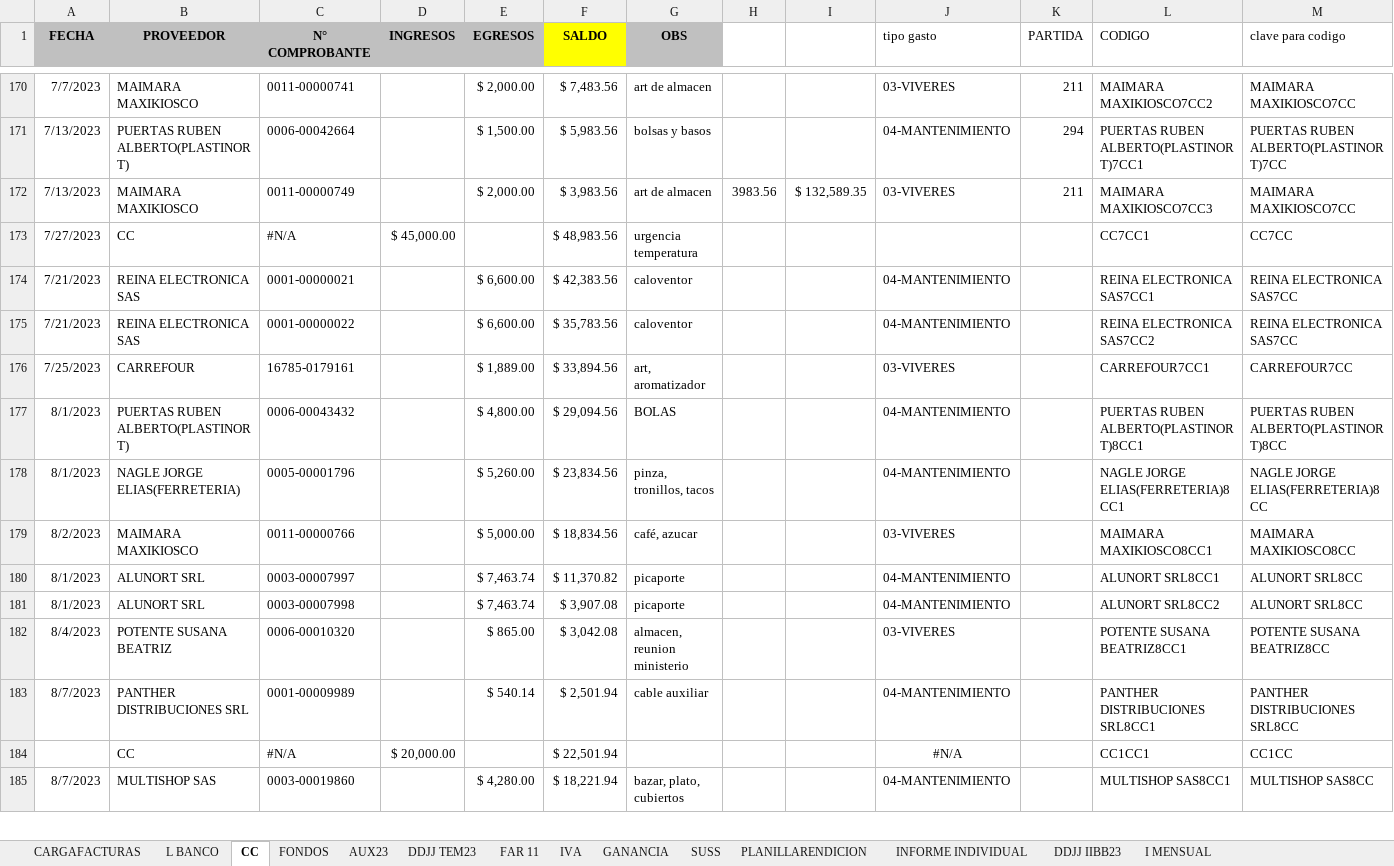
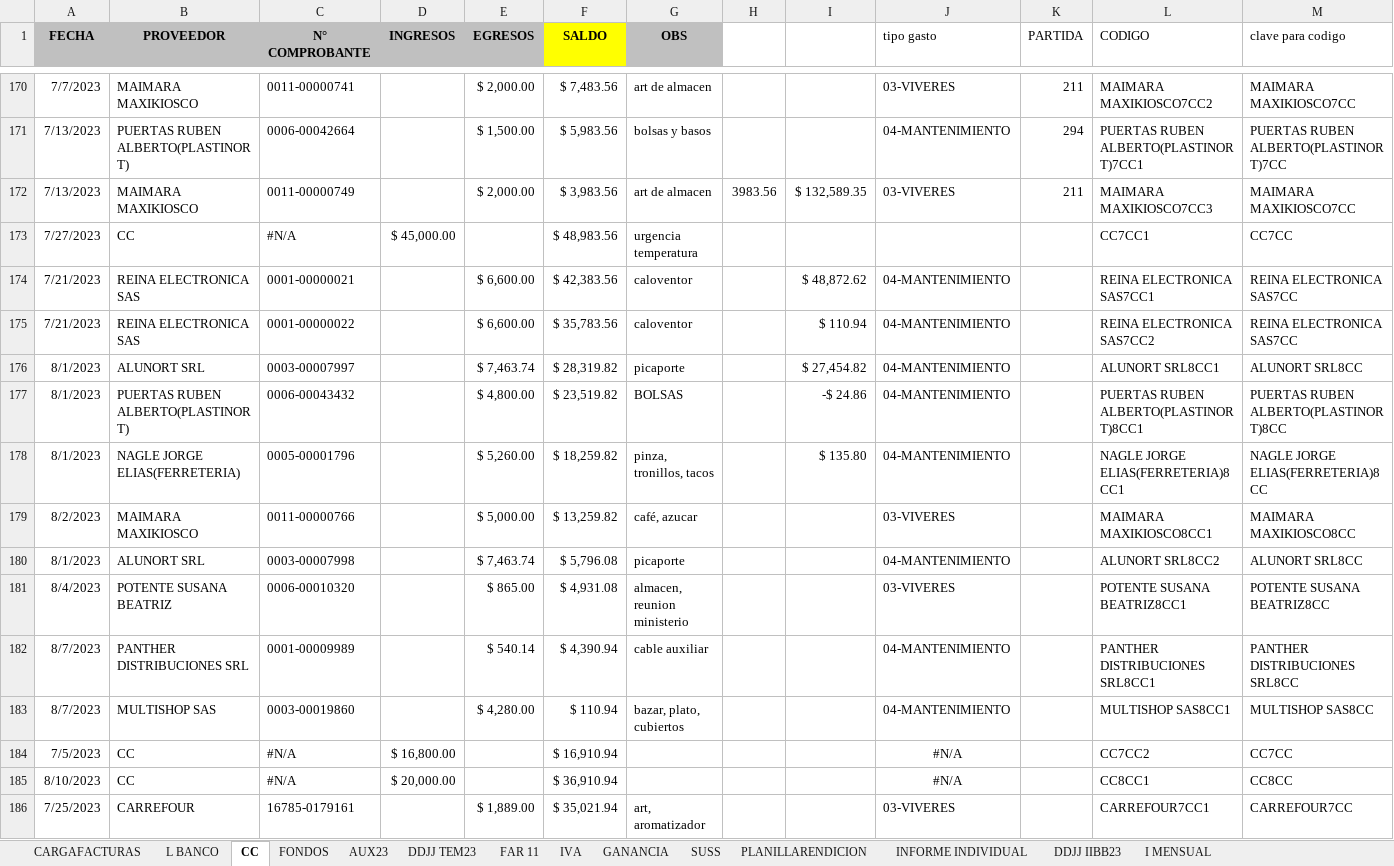
Before and after one commit to MartinGonzalez100/apploguin, an Excel workbook: RENDICION GRAL.xlsx, sheet CC, drawn as a sheet; only a part is shown, gaps mark what is left out; values as stored, in another font and other column widths than the file's, no borders; removed rows and columns are numbered as before the commit, all else as after; rows hold the shown columns only; the diff covers the shown part only; the diff names each change by its address in the sheet, - before the commit and + after, or states it on an @@ line.

```diff
--- a/RENDICION GRAL.xlsx (sheet CC)
+++ b/RENDICION GRAL.xlsx (sheet CC)
-I174: (empty)
+I174: $ 48,872.62
-I175: (empty)
+I175: $ 110.94
-row 176: 7/25/2023 | CARREFOUR | 16785-0179161 |  | $ 1,889.00 | $ 33,894.56 | art, aromatizador |  |  | 03-VIVERES |  | CARREFOUR7CC1 | CARREFOUR7CC
+row 176: 8/1/2023 | ALUNORT SRL | 0003-00007997 |  | $ 7,463.74 | $ 28,319.82 | picaporte |  | $ 27,454.82 | 04-MANTENIMIENTO |  | ALUNORT SRL8CC1 | ALUNORT SRL8CC
-F177 (SALDO): $ 29,094.56
+F177 (SALDO): $ 23,519.82
-G177 (OBS): BOLAS
+G177 (OBS): BOLSAS
-I177: (empty)
+I177: -$ 24.86
-F178 (SALDO): $ 23,834.56
+F178 (SALDO): $ 18,259.82
-I178: (empty)
+I178: $ 135.80
-F179 (SALDO): $ 18,834.56
+F179 (SALDO): $ 13,259.82
-row 180: 8/1/2023 | ALUNORT SRL | 0003-00007997 |  | $ 7,463.74 | $ 11,370.82 | picaporte |  |  | 04-MANTENIMIENTO |  | ALUNORT SRL8CC1 | ALUNORT SRL8CC
-F180 (SALDO): $ 3,907.08
+F180 (SALDO): $ 5,796.08
-F181 (SALDO): $ 3,042.08
+F181 (SALDO): $ 4,931.08
-F182 (SALDO): $ 2,501.94
+F182 (SALDO): $ 4,390.94
-row 184:  | CC | #N/A | $ 20,000.00 |  | $ 22,501.94 |  |  |  | #N/A |  | CC1CC1 | CC1CC
-F183 (SALDO): $ 18,221.94
+F183 (SALDO): $ 110.94
+row 184: 7/5/2023 | CC | #N/A | $ 16,800.00 |  | $ 16,910.94 |  |  |  | #N/A |  | CC7CC2 | CC7CC
+row 185: 8/10/2023 | CC | #N/A | $ 20,000.00 |  | $ 36,910.94 |  |  |  | #N/A |  | CC8CC1 | CC8CC
+row 186: 7/25/2023 | CARREFOUR | 16785-0179161 |  | $ 1,889.00 | $ 35,021.94 | art, aromatizador |  |  | 03-VIVERES |  | CARREFOUR7CC1 | CARREFOUR7CC
```
Also changed, not shown: 3 added rows, 4 removed rows and 10 edited cells elsewhere in this sheet, sheet CARGAFACTURAS, sheet L BANCO, sheet PLANILLARENDICION, sheet DDJJ IIBB23, sheet DDJJ TEM23, sheet I MENSUAL, 7 more sheets, formulas that keep their value, hidden cells.
